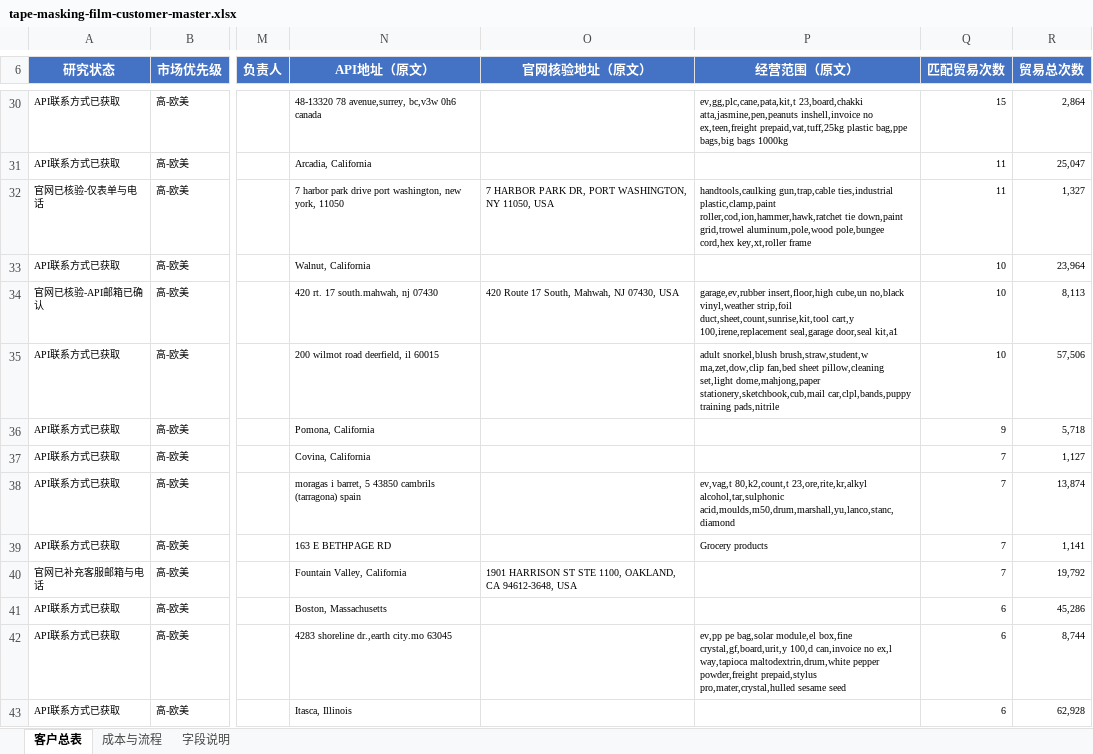
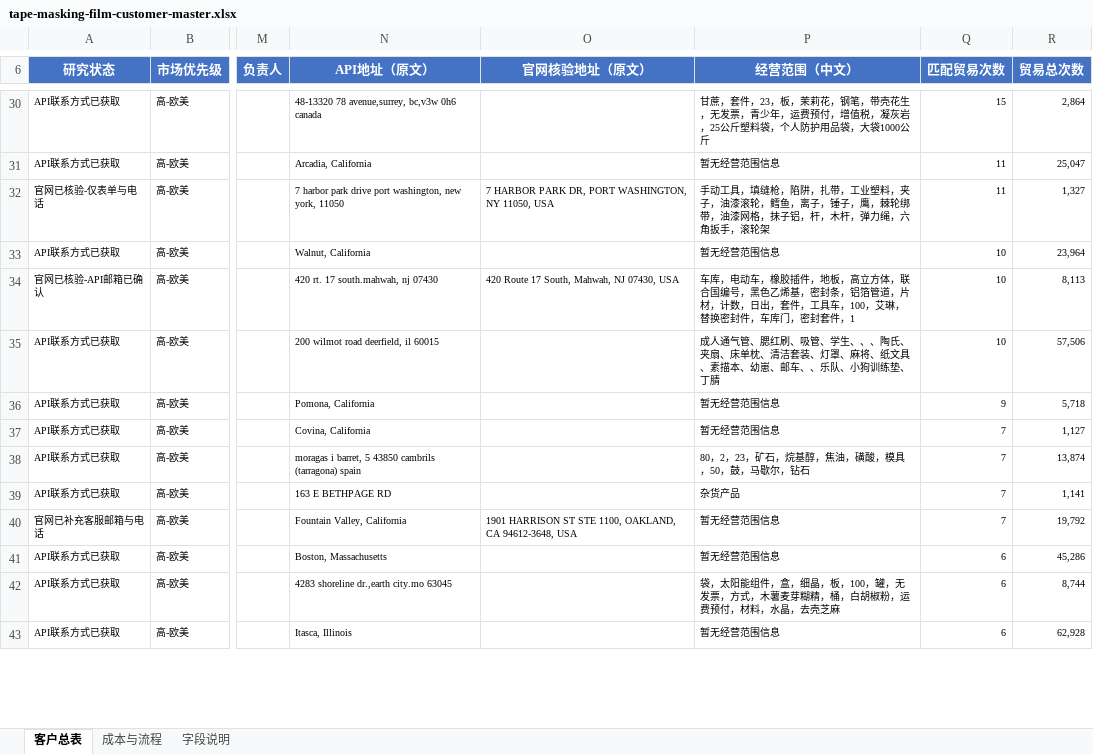
Before and after one commit to Stephen-creater/upkuajing-tape-masking-film-leads, an Excel workbook: deliverables/tape-masking-film-customer-master.xlsx, sheet 客户总表, drawn as a sheet; only a part is shown, gaps mark what is left out; values as stored, in another font and other column widths than the file's, no borders; conditional formats and table styles not drawn; the diff covers the shown part only; the diff names each change by its address in the sheet, - before the commit and + after, or states it on an @@ line.

```diff
--- a/deliverables/tape-masking-film-customer-master.xlsx (sheet 客户总表)
+++ b/deliverables/tape-masking-film-customer-master.xlsx (sheet 客户总表)
-P6: 经营范围（原文）
+P6: 经营范围（中文）
-P30 (经营范围（中文）): ev,gg,plc,cane,pata,kit,t 23,board,chakki atta,jasmine,pen,peanuts inshell,invoice no ex,teen,freight prepaid,vat,tuff,25kg plastic bag,ppe bags,big bags 1000kg
+P30 (经营范围（中文）): 甘蔗，套件，23，板，茉莉花，钢笔，带壳花生，无发票，青少年，运费预付，增值税，凝灰岩，25公斤塑料袋，个人防护用品袋，大袋1000公斤
-P31 (经营范围（中文）): (empty)
+P31 (经营范围（中文）): 暂无经营范围信息
-P32 (经营范围（中文）): handtools,caulking gun,trap,cable ties,industrial plastic,clamp,paint roller,cod,ion,hammer,hawk,ratchet tie down,paint grid,trowel aluminum,pole,wood pole,bungee cord,hex key,xt,roller frame
+P32 (经营范围（中文）): 手动工具，填缝枪，陷阱，扎带，工业塑料，夹子，油漆滚轮，鳕鱼，离子，锤子，鹰，棘轮绑带，油漆网格，抹子铝，杆，木杆，弹力绳，六角扳手，滚轮架
-P33 (经营范围（中文）): (empty)
+P33 (经营范围（中文）): 暂无经营范围信息
-P34 (经营范围（中文）): garage,ev,rubber insert,floor,high cube,un no,black vinyl,weather strip,foil duct,sheet,count,sunrise,kit,tool cart,y 100,irene,replacement seal,garage door,seal kit,a1
+P34 (经营范围（中文）): 车库，电动车，橡胶插件，地板，高立方体，联合国编号，黑色乙烯基，密封条，铝箔管道，片材，计数，日出，套件，工具车，100，艾琳，替换密封件，车库门，密封套件，1
-P35 (经营范围（中文）): adult snorkel,blush brush,straw,student,w ma,zet,dow,clip fan,bed sheet pillow,cleaning set,light dome,mahjong,paper stationery,sketchbook,cub,mail car,clpl,bands,puppy training pads,nitrile
+P35 (经营范围（中文）): 成人通气管、腮红刷、吸管、学生、、、陶氏、夹扇、床单枕、清洁套装、灯罩、麻将、纸文具、素描本、幼崽、邮车、、乐队、小狗训练垫、丁腈
-P36:P37 (经营范围（中文）): (empty)
+P36:P37 (经营范围（中文）): 暂无经营范围信息
-P38 (经营范围（中文）): ev,vag,t 80,k2,count,t 23,ore,rite,kr,alkyl alcohol,tar,sulphonic acid,moulds,m50,drum,marshall,yu,lanco,stanc,diamond
+P38 (经营范围（中文）): 80，2，23，矿石，烷基醇，焦油，磺酸，模具，50，鼓，马歇尔，钻石
-P39 (经营范围（中文）): Grocery products
+P39 (经营范围（中文）): 杂货产品
-P40:P41 (经营范围（中文）): (empty)
+P40:P41 (经营范围（中文）): 暂无经营范围信息
-P42 (经营范围（中文）): ev,pp pe bag,solar module,el box,fine crystal,gf,board,urit,y 100,d can,invoice no ex,l way,tapioca maltodextrin,drum,white pepper powder,freight prepaid,stylus pro,mater,crystal,hulled sesame seed
+P42 (经营范围（中文）): 袋，太阳能组件，盒，细晶，板，100，罐，无发票，方式，木薯麦芽糊精，桶，白胡椒粉，运费预付，材料，水晶，去壳芝麻
-P43 (经营范围（中文）): (empty)
+P43 (经营范围（中文）): 暂无经营范围信息
```
Also changed, not shown: 237 edited cells elsewhere in this sheet, sheet 字段说明, 8 other files.
